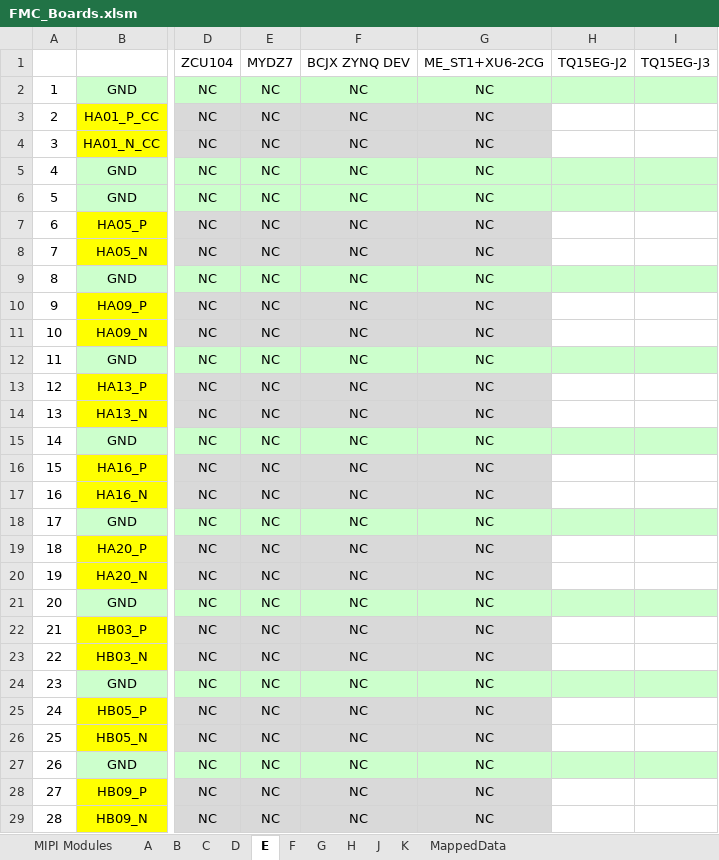
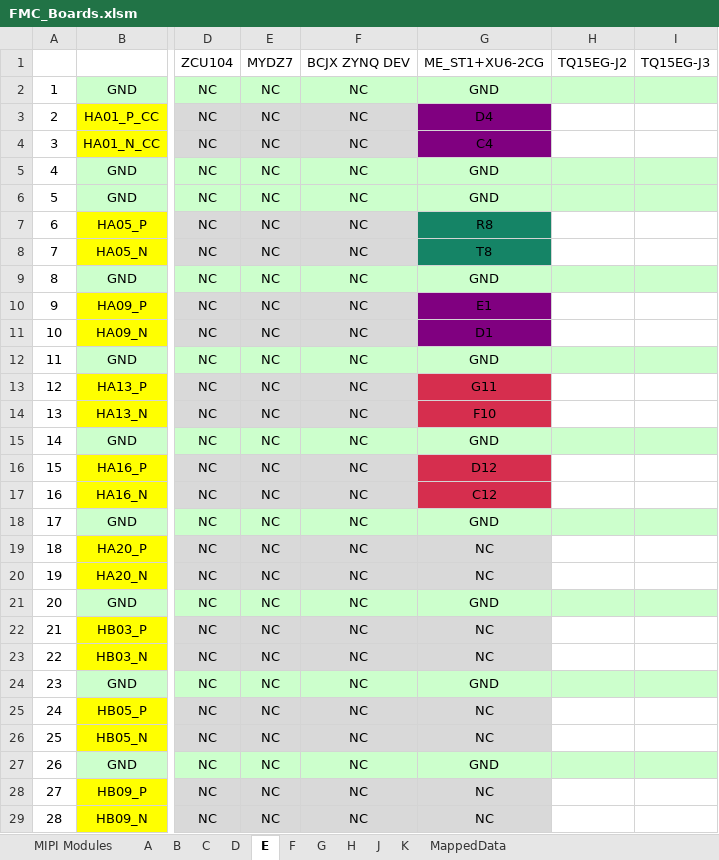
Before and after one commit to alexvonduar/fpga_embedded_vision, an Excel workbook: doc/FMC_Boards.xlsm, sheet E, drawn as a sheet; only a part is shown, gaps mark what is left out; values as stored, in another font and other column widths than the file's, no borders; the diff covers the shown part only; the diff names each change by its address in the sheet, - before the commit and + after, or states it on an @@ line.

```diff
--- a/doc/FMC_Boards.xlsm (sheet E)
+++ b/doc/FMC_Boards.xlsm (sheet E)
-G2: NC
+G2: GND
-G3: NC
+G3: D4
-G3:G4 fill: #D9D9D9
+G3:G4 fill: #800080
-G4: NC
+G4: C4
-G5:G6: NC
+G5:G6: GND
-G7: NC
+G7: R8
-G7:G8 fill: #D9D9D9
+G7:G8 fill: #158466
-G8: NC
+G8: T8
-G9: NC
+G9: GND
-G10: NC
+G10: E1
-G10:G11 fill: #D9D9D9
+G10:G11 fill: #800080
-G11: NC
+G11: D1
-G12: NC
+G12: GND
-G13: NC
+G13: G11
-G13:G14 fill: #D9D9D9
+G13:G14 fill: #D62E4E
-G14: NC
+G14: F10
-G15: NC
+G15: GND
-G16: NC
+G16: D12
-G16:G17 fill: #D9D9D9
+G16:G17 fill: #D62E4E
-G17: NC
+G17: C12
-G18: NC
+G18: GND
-G21: NC
+G21: GND
-G24: NC
+G24: GND
-G27: NC
+G27: GND
```
Also changed, not shown: 3 added rows, 3 removed rows, 11 edited cells and cell formats elsewhere in this sheet, sheet K, sheet J, sheet B, sheet A, sheet F, sheet D, 4 more sheets, 5 other files.
